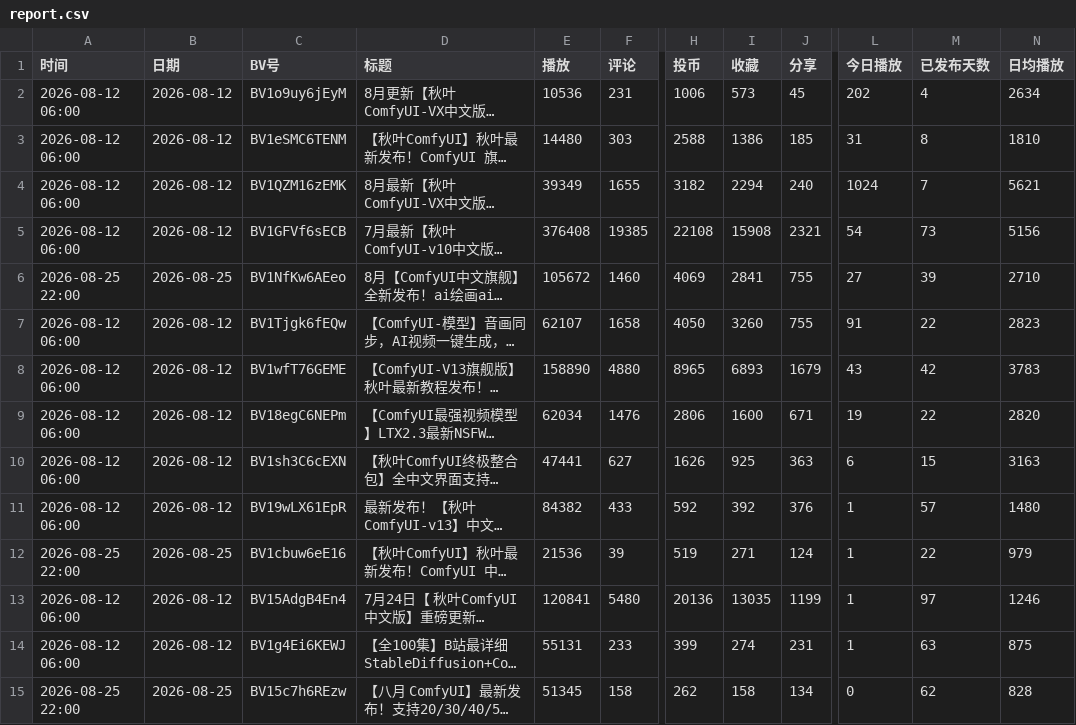
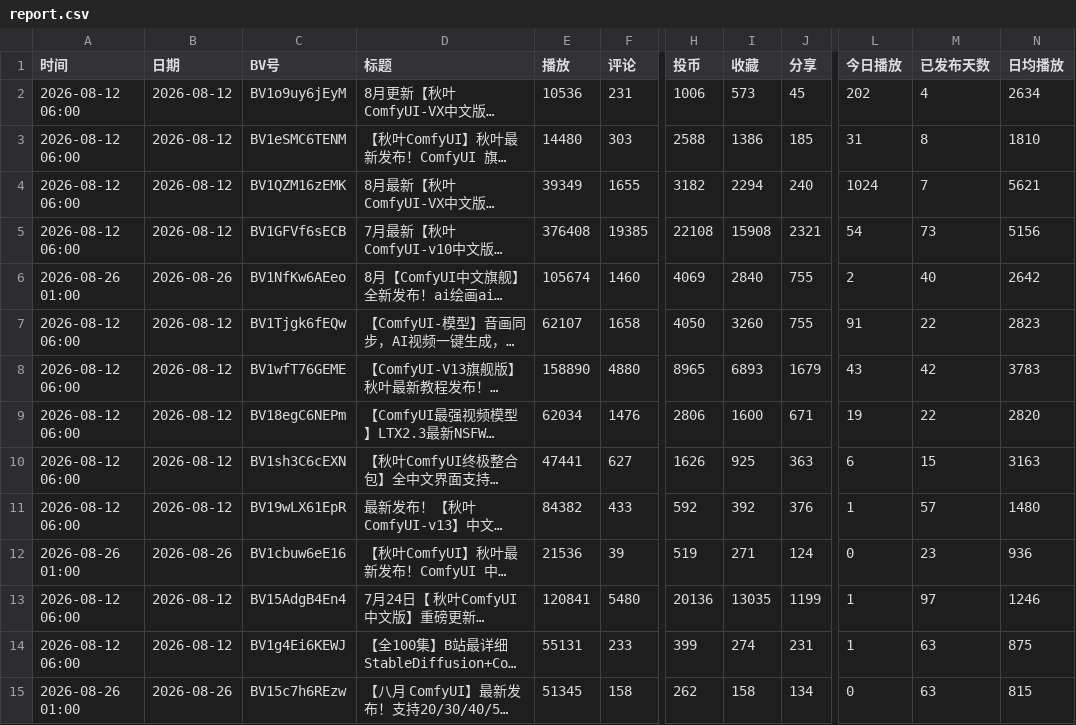
Before and after one commit to yinggege666666-alt/bilibili-tracker, a CSV file: report.csv, drawn as a sheet; only a part is shown, gaps mark what is left out; long unchanged cells end in …; the diff names each change by its address in the sheet, - before the commit and + after, or states it on an @@ line.

```diff
--- a/report.csv
+++ b/report.csv
-A6 (时间): 2026-08-25 22:00
+A6 (时间): 2026-08-26 01:00
-B6 (日期): 2026-08-25
+B6 (日期): 2026-08-26
-E6 (播放): 105672
+E6 (播放): 105674
-I6 (收藏): 2841
+I6 (收藏): 2840
-L6 (今日播放): 27
+L6 (今日播放): 2
-M6 (已发布天数): 39
+M6 (已发布天数): 40
-N6 (日均播放): 2710
+N6 (日均播放): 2642
-A12 (时间): 2026-08-25 22:00
+A12 (时间): 2026-08-26 01:00
-B12 (日期): 2026-08-25
+B12 (日期): 2026-08-26
-L12 (今日播放): 1
+L12 (今日播放): 0
-M12 (已发布天数): 22
+M12 (已发布天数): 23
-N12 (日均播放): 979
+N12 (日均播放): 936
-A15 (时间): 2026-08-25 22:00
+A15 (时间): 2026-08-26 01:00
-B15 (日期): 2026-08-25
+B15 (日期): 2026-08-26
-M15 (已发布天数): 62
+M15 (已发布天数): 63
-N15 (日均播放): 828
+N15 (日均播放): 815
```
Also changed, not shown: snapshots.csv, 2 other files.
